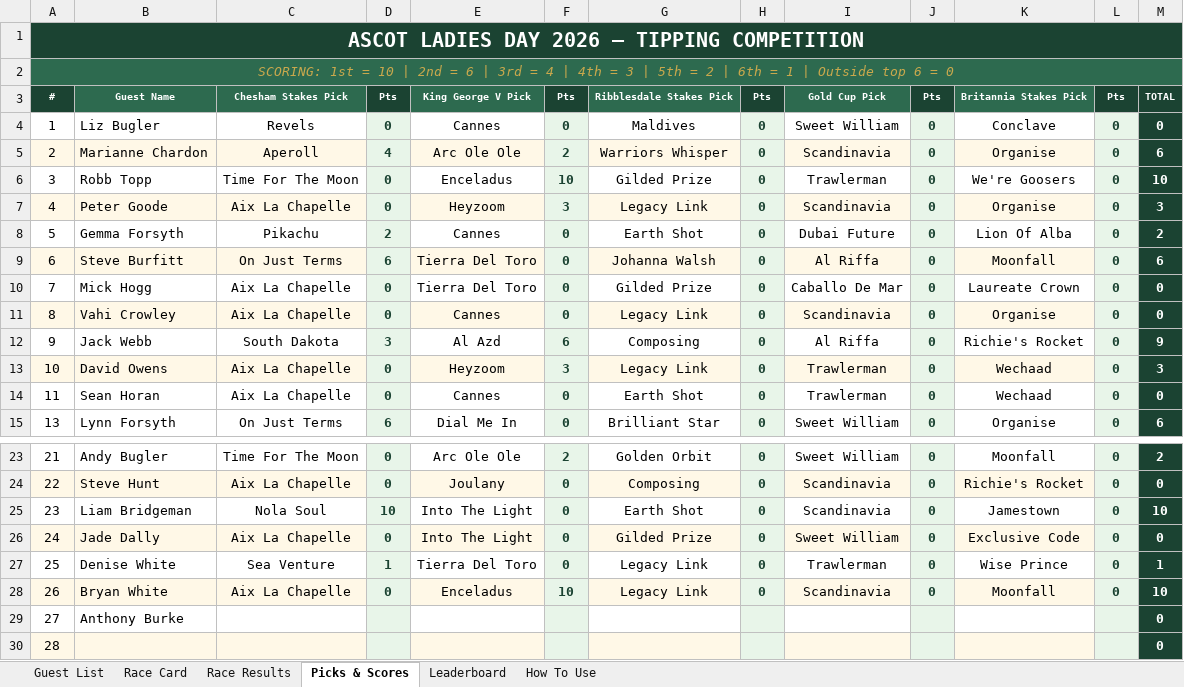
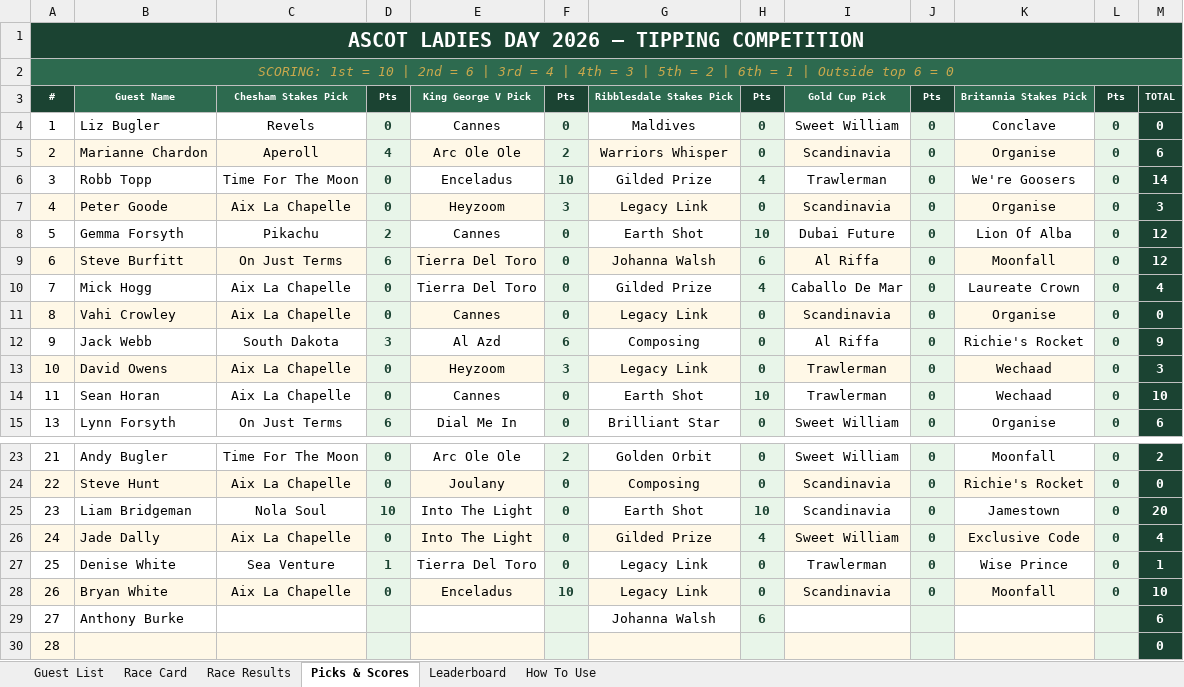
Before and after one commit to amyekore/ascot-tipping, an Excel workbook: ascot_tipping_scoresheet.xlsx, sheet Picks & Scores, drawn as a sheet; only a part is shown, gaps mark what is left out; values as stored, in another font and other column widths than the file's, no borders; the diff names each change by its address in the sheet, - before the commit and + after, or states it on an @@ line.

```diff
--- a/ascot_tipping_scoresheet.xlsx (sheet Picks & Scores)
+++ b/ascot_tipping_scoresheet.xlsx (sheet Picks & Scores)
-H6: 0
+H6: 4
-M6: 10
+M6: 14
-H8: 0
+H8: 10
-M8: 2
+M8: 12
-H9: 0
+H9: 6
-M9: 6
+M9: 12
-H10: 0
+H10: 4
-M10: 0
+M10: 4
-H14: 0
+H14: 10
-M14: 0
+M14: 10
-H25: 0
+H25: 10
-M25: 10
+M25: 20
-H26: 0
+H26: 4
-M26: 0
+M26: 4
-G29: (empty)
+G29: Johanna Walsh
-H29: (empty)
+H29: 6
-M29: 0
+M29: 6
```
Also changed, not shown: sheet Leaderboard, sheet Race Results.
